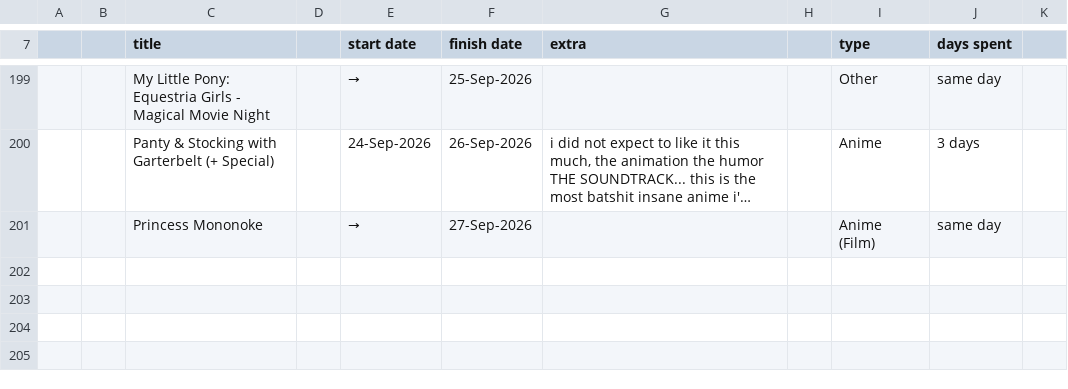
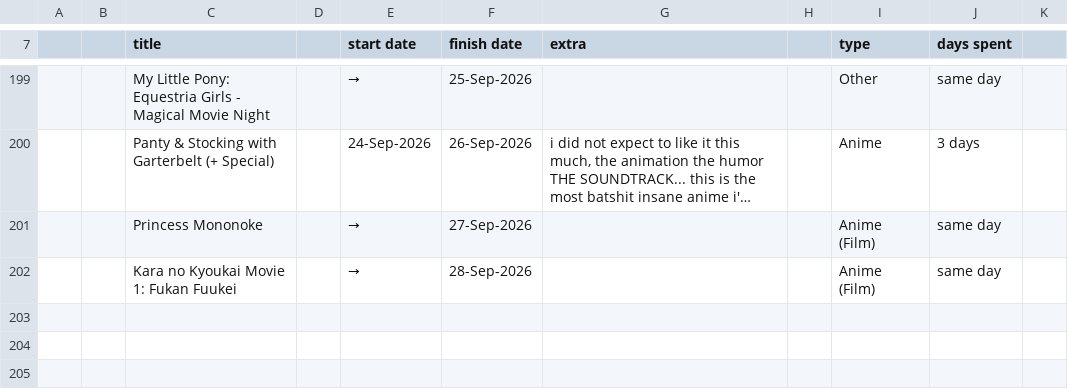
Before and after one commit to tdkumon/google-sheets-mirror, a CSV file: trackingsheet-2026.csv, drawn as a sheet; only a part is shown, gaps mark what is left out; long unchanged cells end in …; the diff names each change by its address in the sheet, - before the commit and + after, or states it on an @@ line.

```diff
--- a/trackingsheet-2026.csv
+++ b/trackingsheet-2026.csv
-row 202: (empty)
+row 202:  |  | Kara no Kyoukai Movie 1: Fukan Fuukei |  | → | 28-Sep-2026 |  |  | Anime (Film) | same day
```
Also changed, not shown: 1 other file.
